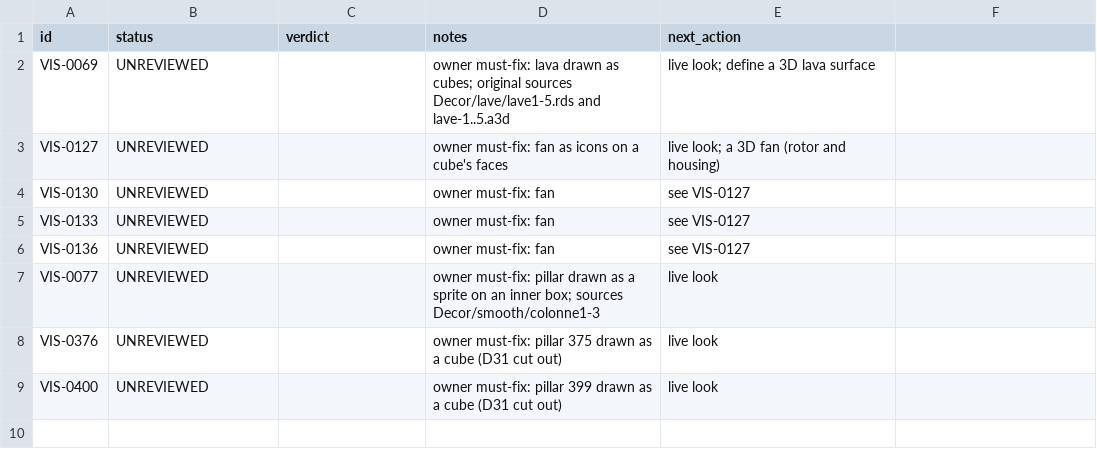
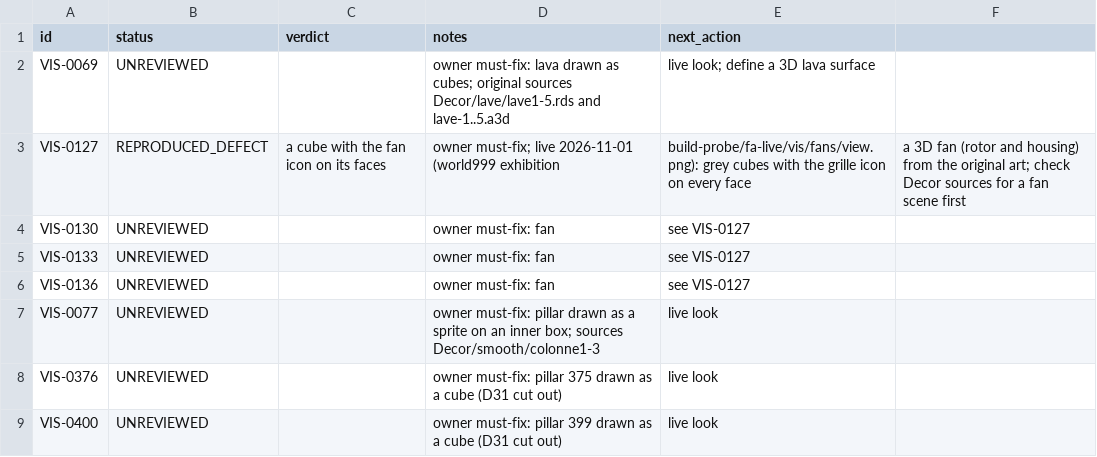
Before and after one commit to openeggbert/galaxy-eggbert, a CSV file: plans/audit/render_representation.notes.csv, drawn as a sheet.

```diff
--- a/plans/audit/render_representation.notes.csv
+++ b/plans/audit/render_representation.notes.csv
@@ -2,3 +2,3 @@ id,status,verdict,notes,next_action
 VIS-0069,UNREVIEWED,,owner must-fix: lava drawn as cubes; original sources Decor/lave/lave1-5.rds and lave-1..5.a3d,live look; define a 3D lava surface
-VIS-0127,UNREVIEWED,,owner must-fix: fan as icons on a cube's faces,live look; a 3D fan (rotor and housing)
+VIS-0127,REPRODUCED_DEFECT,a cube with the fan icon on its faces,owner must-fix; live 2026-11-01 (world999 exhibition, build-probe/fa-live/vis/fans/view.png): grey cubes with the grille icon on every face,a 3D fan (rotor and housing) from the original art; check Decor sources for a fan scene first
 VIS-0130,UNREVIEWED,,owner must-fix: fan,see VIS-0127
```
Also changed, not shown: plans/audit/gameplay_use_cases.csv, plans/audit/gameplay_use_cases.notes.csv, 10 other files.
